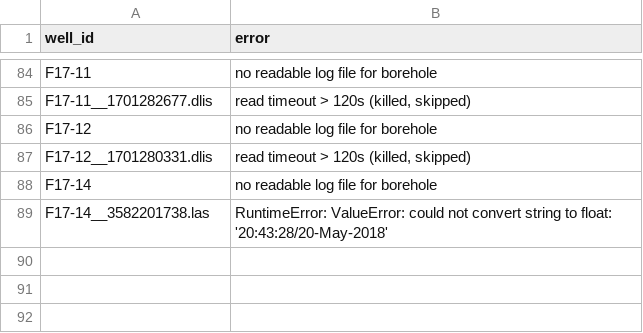
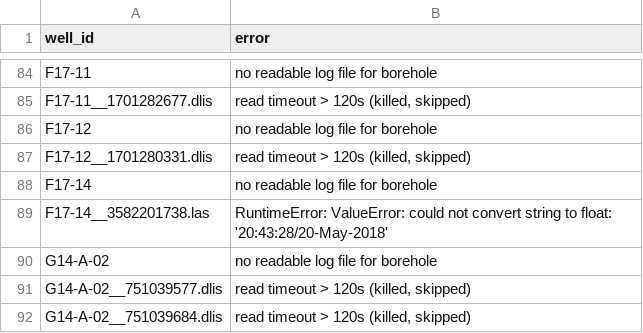
Before and after one commit to Ammar12Falah/LithoGPT-2, a CSV file: reports/nlog_failures.csv, drawn as a sheet; only a part is shown, gaps mark what is left out.

```diff
--- a/reports/nlog_failures.csv
+++ b/reports/nlog_failures.csv
@@ -94 +94,4 @@ F17-14,no readable log file for borehole
 F17-14__3582201738.las,RuntimeError: ValueError: could not convert string to float: '20:43:28/20-May-2018'
+G14-A-02,no readable log file for borehole
+G14-A-02__751039577.dlis,"read timeout > 120s (killed, skipped)"
+G14-A-02__751039684.dlis,"read timeout > 120s (killed, skipped)"
```
Also changed, not shown: reports/nlog_coverage.csv, reports/nlog_unmapped_mnemonics.csv, 1 other file.
